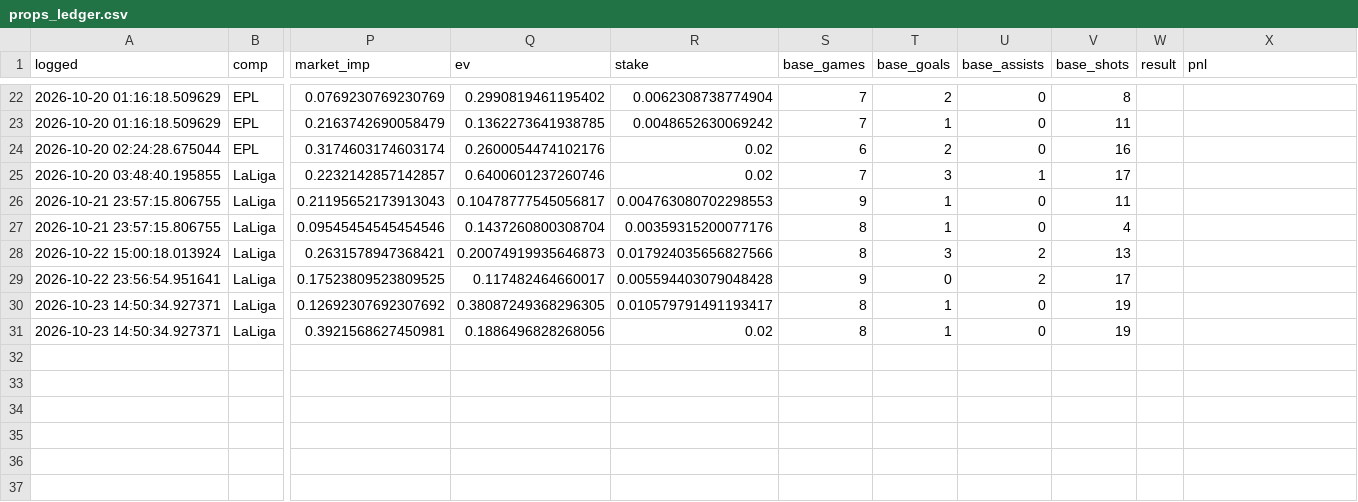
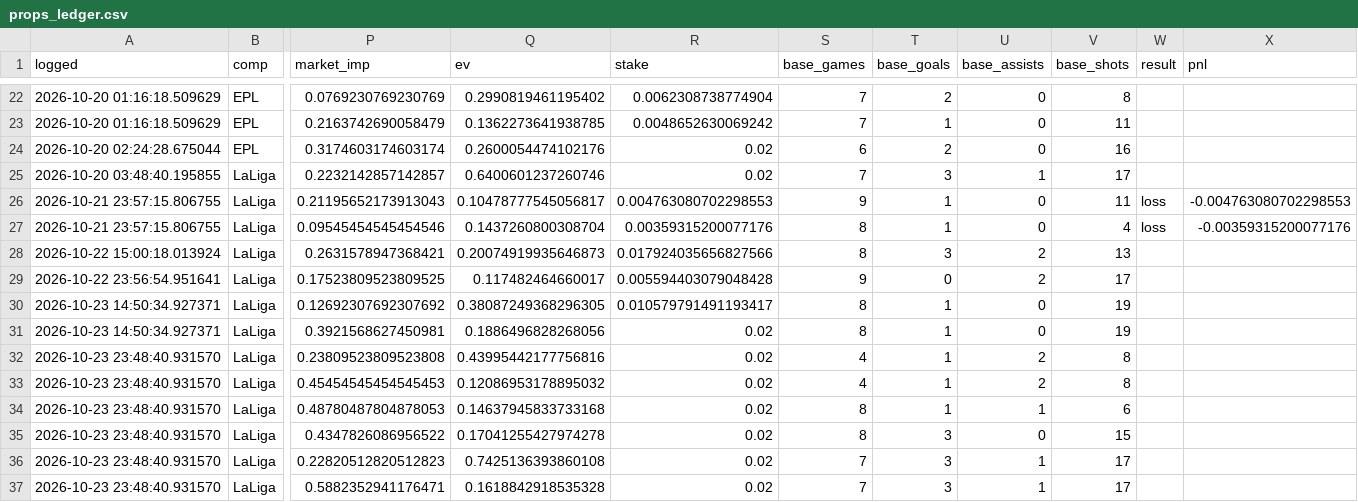
Before and after one commit to sebastianmansour910-art/epl-predictor, a CSV file: data/props_ledger.csv, drawn as a sheet; only a part is shown, gaps mark what is left out; rows hold the shown columns only; the diff names each change by its address in the sheet, - before the commit and + after, or states it on an @@ line.

```diff
--- a/data/props_ledger.csv
+++ b/data/props_ledger.csv
-W26:W27 (result): (empty)
+W26:W27 (result): loss
-X26 (pnl): (empty)
+X26 (pnl): -0.004763080702298553
-X27 (pnl): (empty)
+X27 (pnl): -0.00359315200077176
+row 32: 2026-10-23 23:48:40.931570 | LaLiga | 0.23809523809523808 | 0.43995442177756816 | 0.02 | 4 | 1 | 2 | 8
+row 33: 2026-10-23 23:48:40.931570 | LaLiga | 0.45454545454545453 | 0.12086953178895032 | 0.02 | 4 | 1 | 2 | 8
+row 34: 2026-10-23 23:48:40.931570 | LaLiga | 0.48780487804878053 | 0.14637945833733168 | 0.02 | 8 | 1 | 1 | 6
+row 35: 2026-10-23 23:48:40.931570 | LaLiga | 0.4347826086956522 | 0.17041255427974278 | 0.02 | 8 | 3 | 0 | 15
+row 36: 2026-10-23 23:48:40.931570 | LaLiga | 0.22820512820512823 | 0.7425136393860108 | 0.02 | 7 | 3 | 1 | 17
+row 37: 2026-10-23 23:48:40.931570 | LaLiga | 0.5882352941176471 | 0.1618842918535328 | 0.02 | 7 | 3 | 1 | 17
```
Also changed, not shown: data/props_model.csv, 25 other files.
